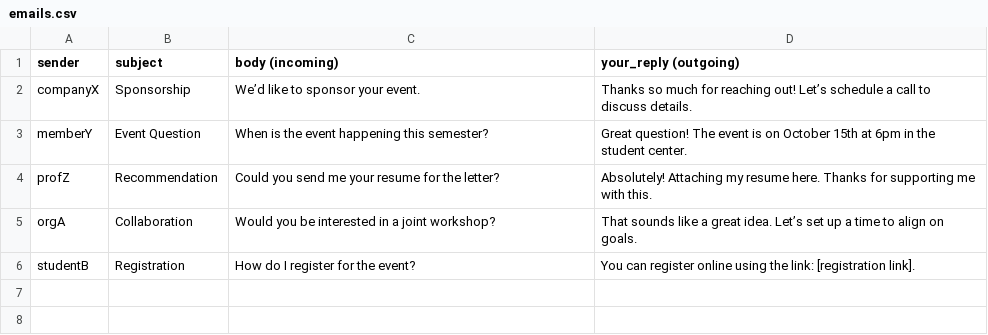
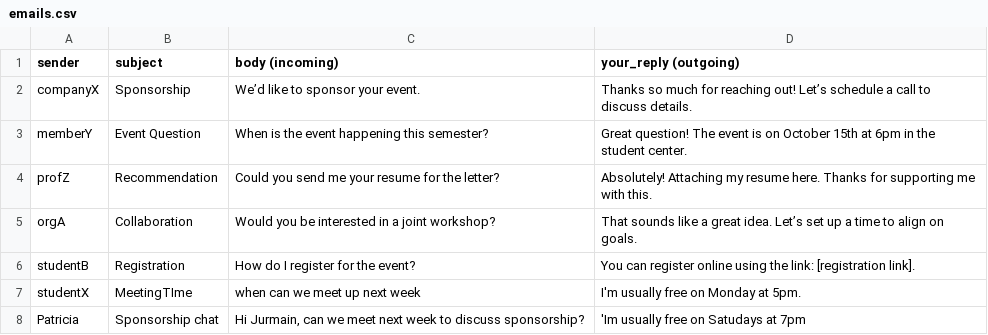
Before and after one commit to L-JOM/ai_financial_chair_assistant, a CSV file: src/emails.csv, drawn as a sheet.

```diff
--- a/src/emails.csv
+++ b/src/emails.csv
@@ -6 +6,3 @@ orgA,Collaboration,"Would you be interested in a joint workshop?","That sounds l
 studentB,Registration,"How do I register for the event?","You can register online using the link: [registration link]."
+studentX,MeetingTIme,"when can we meet up next week","I'm usually free on Monday at 5pm."
+Patricia,Sponsorship chat,"Hi Jurmain, can we meet next week to discuss sponsorship?","'Im usually free on Satudays at 7pm"
```
Also changed, not shown: 8 other files.
